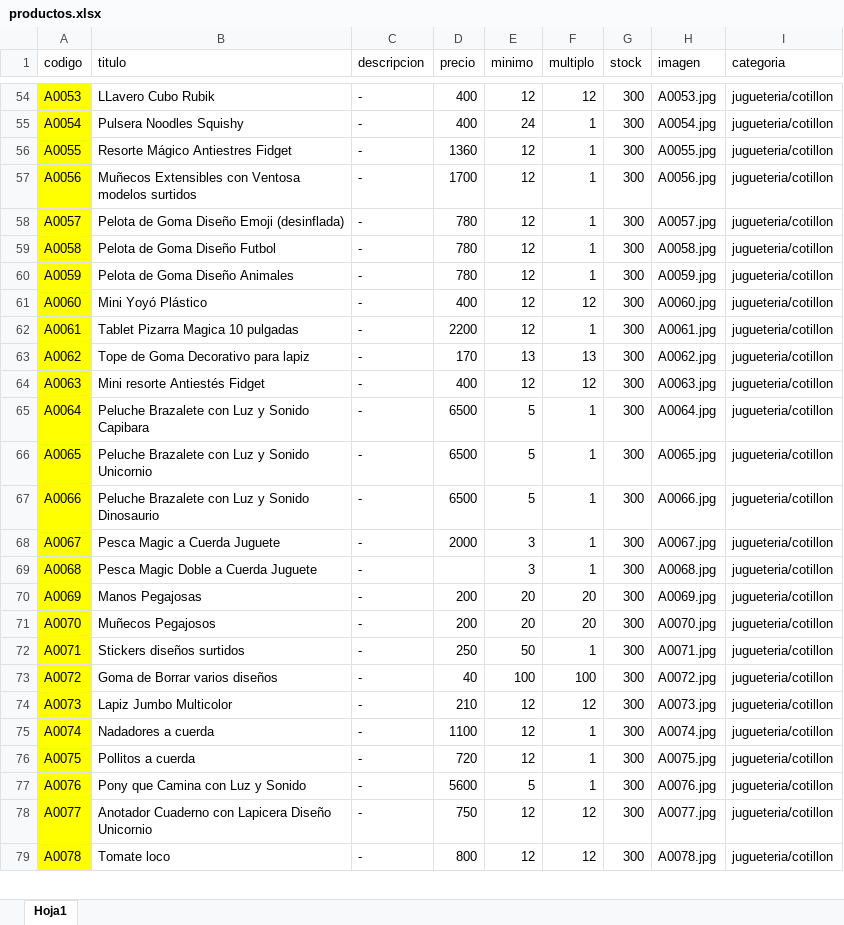
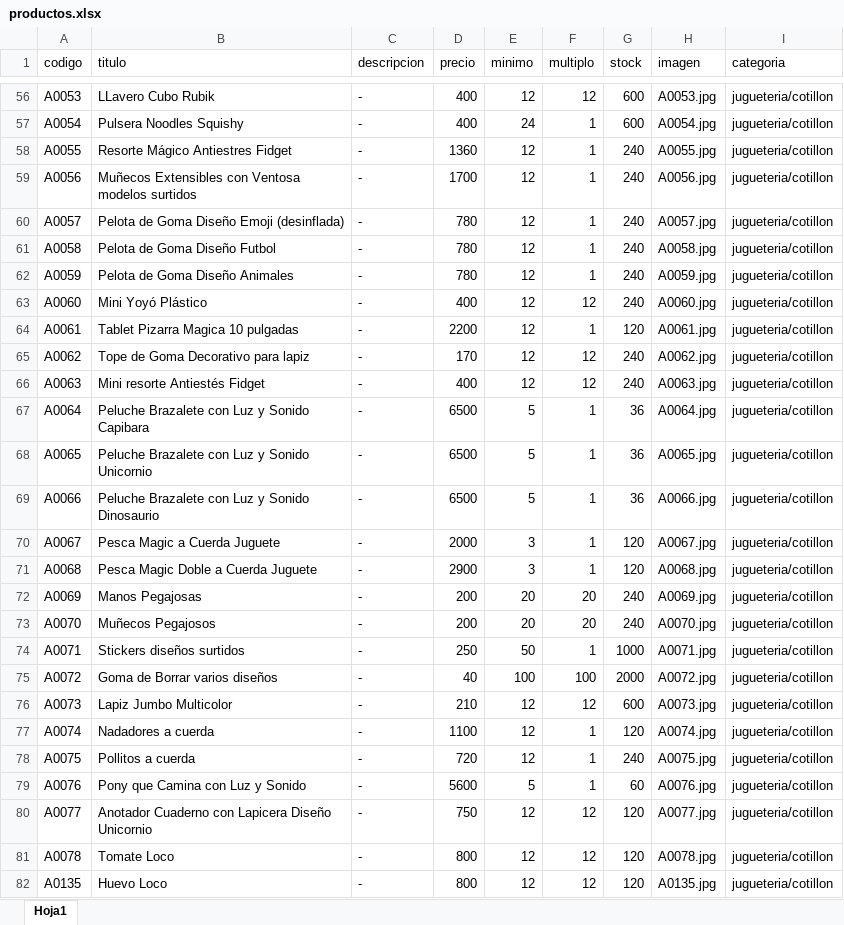
Before and after one commit to lulikatzz/rmkits, an Excel workbook: productos.xlsx, sheet Hoja1, drawn as a sheet; only a part is shown, gaps mark what is left out; values as stored, in another font and other column widths than the file's, no borders; addresses are those after the commit; the diff covers the shown part only; the diff names each change by its address in the sheet, - before the commit and + after, or states it on an @@ line.

```diff
--- a/productos.xlsx (sheet Hoja1)
+++ b/productos.xlsx (sheet Hoja1)
-A56:A81 fill: #FFFF00
+A56:A81 fill: none
-G56:G57 (stock): 300
+G56:G57 (stock): 600
-G58:G63 (stock): 300
+G58:G63 (stock): 240
-G64 (stock): 300
+G64 (stock): 120
-E65 (minimo): 13
+E65 (minimo): 12
-F65 (multiplo): 13
+F65 (multiplo): 12
-G65:G66 (stock): 300
+G65:G66 (stock): 240
-G67:G69 (stock): 300
+G67:G69 (stock): 36
-G70:G71 (stock): 300
+G70:G71 (stock): 120
-D71 (precio): (empty)
+D71 (precio): 2900
-G72:G73 (stock): 300
+G72:G73 (stock): 240
-G74 (stock): 300
+G74 (stock): 1000
-G75 (stock): 300
+G75 (stock): 2000
-G76 (stock): 300
+G76 (stock): 600
-G77 (stock): 300
+G77 (stock): 120
-G78 (stock): 300
+G78 (stock): 240
-G79 (stock): 300
+G79 (stock): 60
-G80:G81 (stock): 300
+G80:G81 (stock): 120
-B81 (titulo): Tomate loco
+B81 (titulo): Tomate Loco
+row 82: A0135 | Huevo Loco | - | 800 | 12 | 12 | 120 | A0135.jpg | jugueteria/cotillon
```
Also changed, not shown: 3 added rows, 124 edited cells and cell formats elsewhere in this sheet, formulas that keep their value, 6 other files.
